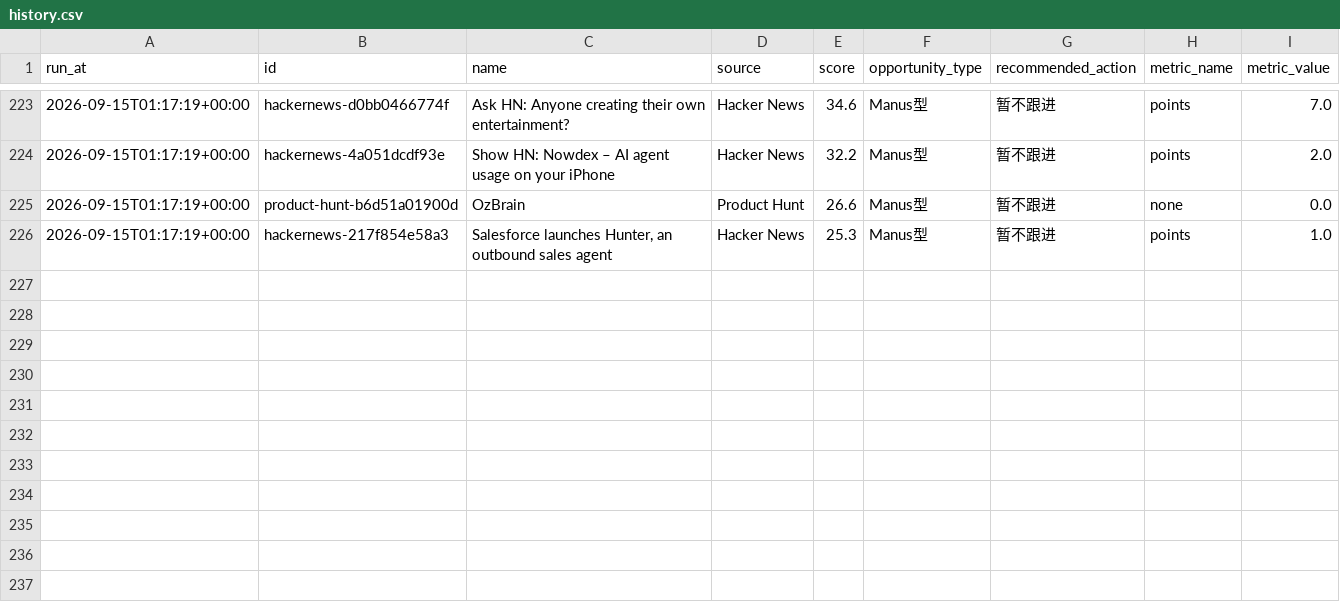
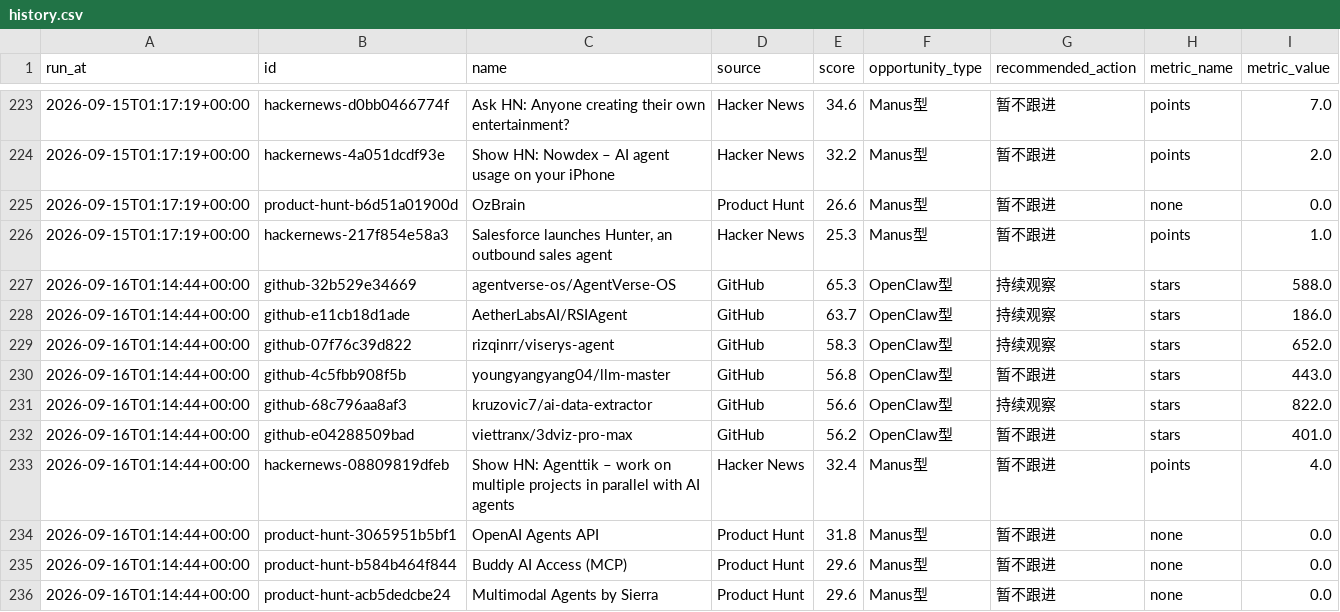
Before and after one commit to meiyangyang049/agent-opportunity-radar, a CSV file: data/history.csv, drawn as a sheet; only a part is shown, gaps mark what is left out.

Commit message:
chore: refresh agent radar

```diff
--- a/data/history.csv
+++ b/data/history.csv
@@ -226 +226,11 @@ run_at,id,name,source,score,opportunity_type,recommended_action,metric_name,metr
 2026-09-15T01:17:19+00:00,hackernews-217f854e58a3,"Salesforce launches Hunter, an outbound sales agent",Hacker News,25.3,Manus型,暂不跟进,points,1.0
+2026-09-16T01:14:44+00:00,github-32b529e34669,agentverse-os/AgentVerse-OS,GitHub,65.3,OpenClaw型,持续观察,stars,588.0
+2026-09-16T01:14:44+00:00,github-e11cb18d1ade,AetherLabsAI/RSIAgent,GitHub,63.7,OpenClaw型,持续观察,stars,186.0
+2026-09-16T01:14:44+00:00,github-07f76c39d822,rizqinrr/viserys-agent,GitHub,58.3,OpenClaw型,持续观察,stars,652.0
+2026-09-16T01:14:44+00:00,github-4c5fbb908f5b,youngyangyang04/llm-master,GitHub,56.8,OpenClaw型,暂不跟进,stars,443.0
+2026-09-16T01:14:44+00:00,github-68c796aa8af3,kruzovic7/ai-data-extractor,GitHub,56.6,OpenClaw型,持续观察,stars,822.0
+2026-09-16T01:14:44+00:00,github-e04288509bad,viettranx/3dviz-pro-max,GitHub,56.2,OpenClaw型,暂不跟进,stars,401.0
+2026-09-16T01:14:44+00:00,hackernews-08809819dfeb,Show HN: Agenttik – work on multiple projects in parallel with AI agents,Hacker News,32.4,Manus型,暂不跟进,points,4.0
+2026-09-16T01:14:44+00:00,product-hunt-3065951b5bf1,OpenAI Agents API,Product Hunt,31.8,Manus型,暂不跟进,none,0.0
+2026-09-16T01:14:44+00:00,product-hunt-b584b464f844,Buddy AI Access (MCP),Product Hunt,29.6,Manus型,暂不跟进,none,0.0
+2026-09-16T01:14:44+00:00,product-hunt-acb5dedcbe24,Multimodal Agents by Sierra,Product Hunt,29.6,Manus型,暂不跟进,none,0.0
```
Also changed, not shown: 2 other files.
